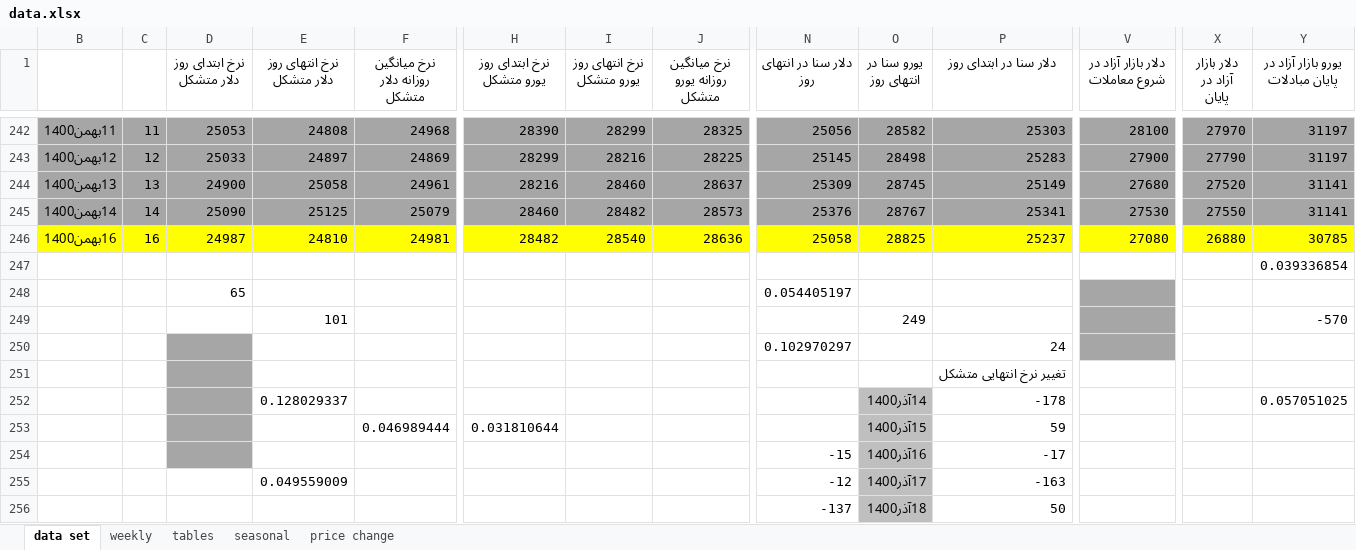
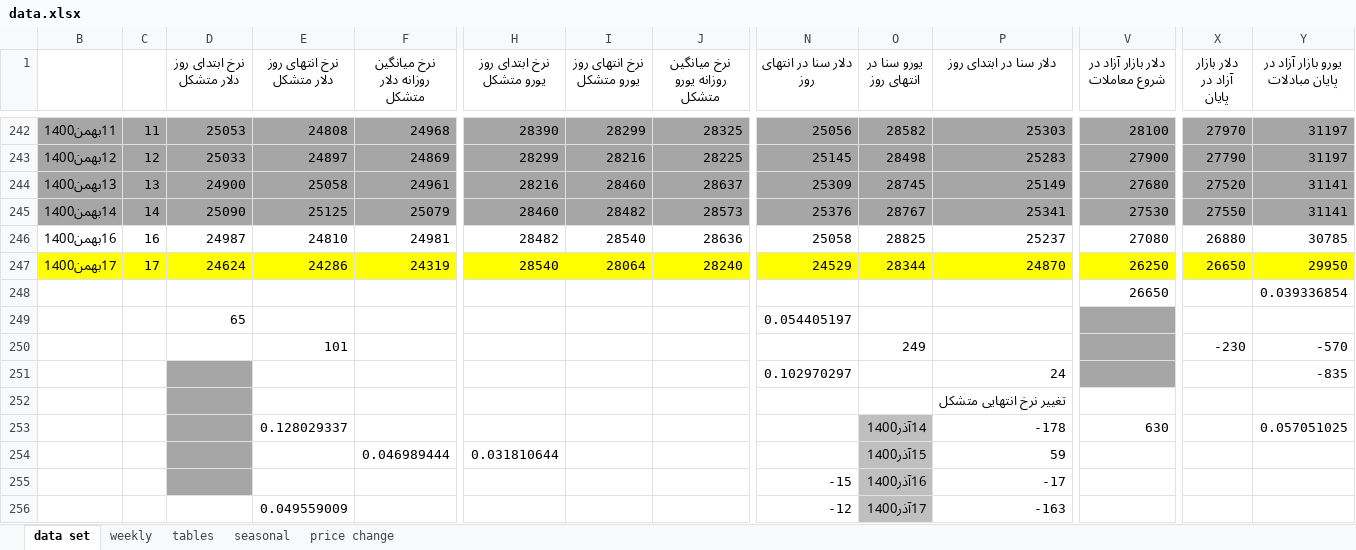
Before and after one commit to moeinmir/dendataset, an Excel workbook: data.xlsx, sheet data set, drawn as a sheet; only a part is shown, gaps mark what is left out; the shorter side is filled out with more unchanged rows; values as stored, in another font and other column widths than the file's, no borders; addresses are those after the commit; rows hold the shown columns only; the diff covers the shown part only; the diff names each change by its address in the sheet, - before the commit and + after, or states it on an @@ line.

```diff
--- a/data.xlsx (sheet data set)
+++ b/data.xlsx (sheet data set)
-B246:Y246 fill: #FFFF00
+B246:Y246 fill: none
+row 247: 17بهمن1400 | 17 | 24624 | 24286 | 24319 | 28540 | 28064 | 28240 | 24529 | 28344 | 24870 | 26250 | 26650 | 29950
-V248 (دلار بازار آزاد در شروع معاملات): (empty)
+V248 (دلار بازار آزاد در شروع معاملات): 26650
-X250 (دلار بازار آزاد در پایان): (empty)
+X250 (دلار بازار آزاد در پایان): -230
-Y251 (یورو بازار آزاد در پایان مبادلات): (empty)
+Y251 (یورو بازار آزاد در پایان مبادلات): -835
-V253 (دلار بازار آزاد در شروع معاملات): (empty)
+V253 (دلار بازار آزاد در شروع معاملات): 630
```
Also changed, not shown: cell formats elsewhere in this sheet, sheet tables, sheet price change, charts or pictures, format.xlsx, gold_coin_prices.xlsx.
